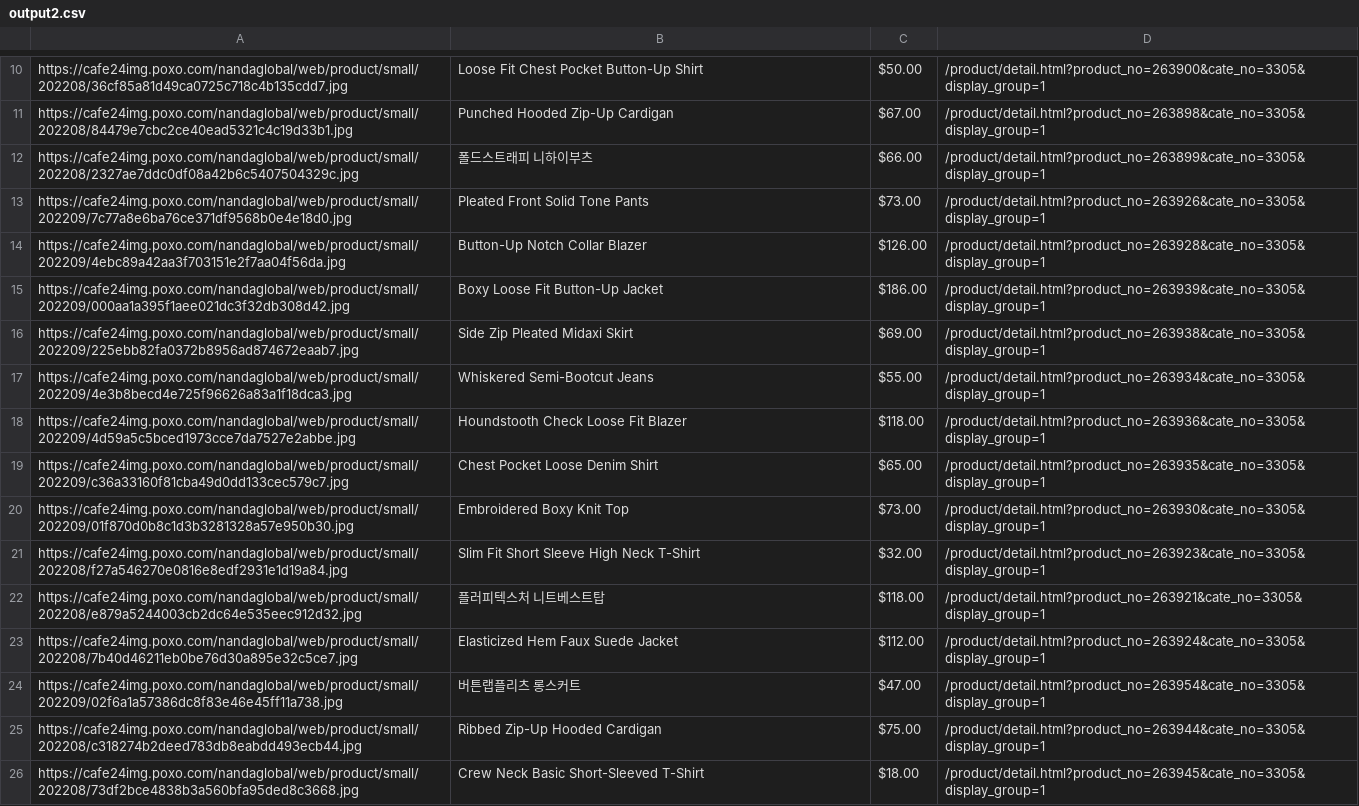
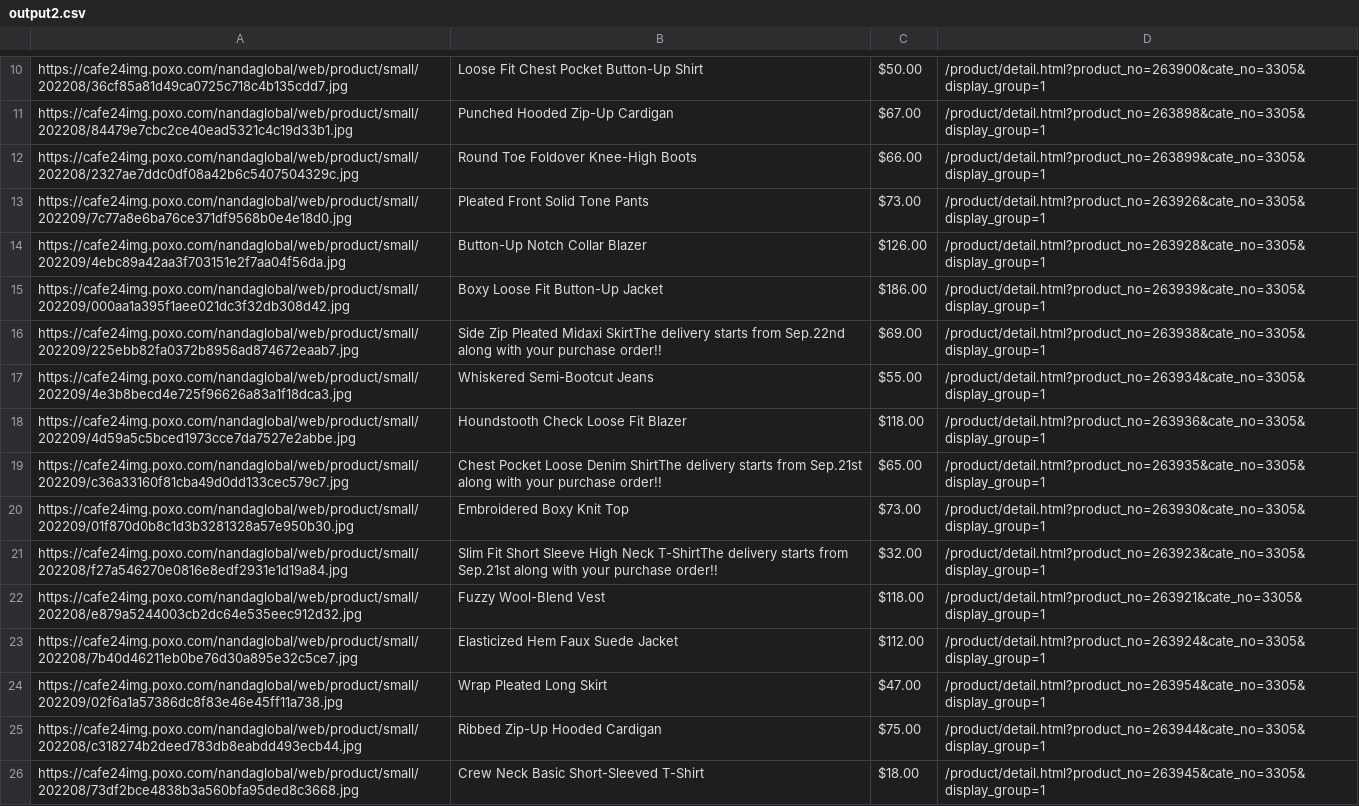
Before and after one commit to delitamakanda/scraper-kr-fashion-shops, a CSV file: core/output2.csv, drawn as a sheet; only a part is shown, gaps mark what is left out; the diff covers the shown part only.

Commit message:
Latest data: Sat Sep 10 03:00:33 UTC 2022

```diff
--- a/core/output2.csv
+++ b/core/output2.csv
@@ -11,3 +11,3 @@ https://cafe24img.poxo.com/nandaglobal/web/product/small/202208/36cf85a81d49ca07
 https://cafe24img.poxo.com/nandaglobal/web/product/small/202208/84479e7cbc2ce40ead5321c4c19d33b1.jpg,Punched Hooded Zip-Up Cardigan,$67.00,/product/detail.html?product_no=263898&cate_no=3305&display_group=1
-https://cafe24img.poxo.com/nandaglobal/web/product/small/202208/2327ae7ddc0df08a42b6c5407504329c.jpg,폴드스트래피 니하이부츠,$66.00,/product/detail.html?product_no=263899&cate_no=3305&display_group=1
+https://cafe24img.poxo.com/nandaglobal/web/product/small/202208/2327ae7ddc0df08a42b6c5407504329c.jpg,Round Toe Foldover Knee-High Boots,$66.00,/product/detail.html?product_no=263899&cate_no=3305&display_group=1
 https://cafe24img.poxo.com/nandaglobal/web/product/small/202209/7c77a8e6ba76ce371df9568b0e4e18d0.jpg,Pleated Front Solid Tone Pants,$73.00,/product/detail.html?product_no=263926&cate_no=3305&display_group=1
@@ -15,11 +15,11 @@ https://cafe24img.poxo.com/nandaglobal/web/product/small/202209/4ebc89a42aa3f703
 https://cafe24img.poxo.com/nandaglobal/web/product/small/202209/000aa1a395f1aee021dc3f32db308d42.jpg,Boxy Loose Fit Button-Up Jacket,$186.00,/product/detail.html?product_no=263939&cate_no=3305&display_group=1
-https://cafe24img.poxo.com/nandaglobal/web/product/small/202209/225ebb82fa0372b8956ad874672eaab7.jpg,Side Zip Pleated Midaxi Skirt,$69.00,/product/detail.html?product_no=263938&cate_no=3305&display_group=1
+https://cafe24img.poxo.com/nandaglobal/web/product/small/202209/225ebb82fa0372b8956ad874672eaab7.jpg,Side Zip Pleated Midaxi SkirtThe delivery starts from Sep.22nd along with your purchase order!!,$69.00,/product/detail.html?product_no=263938&cate_no=3305&display_group=1
 https://cafe24img.poxo.com/nandaglobal/web/product/small/202209/4e3b8becd4e725f96626a83a1f18dca3.jpg,Whiskered Semi-Bootcut Jeans,$55.00,/product/detail.html?product_no=263934&cate_no=3305&display_group=1
 https://cafe24img.poxo.com/nandaglobal/web/product/small/202209/4d59a5c5bced1973cce7da7527e2abbe.jpg,Houndstooth Check Loose Fit Blazer,$118.00,/product/detail.html?product_no=263936&cate_no=3305&display_group=1
-https://cafe24img.poxo.com/nandaglobal/web/product/small/202209/c36a33160f81cba49d0dd133cec579c7.jpg,Chest Pocket Loose Denim Shirt,$65.00,/product/detail.html?product_no=263935&cate_no=3305&display_group=1
+https://cafe24img.poxo.com/nandaglobal/web/product/small/202209/c36a33160f81cba49d0dd133cec579c7.jpg,Chest Pocket Loose Denim ShirtThe delivery starts from Sep.21st along with your purchase order!!,$65.00,/product/detail.html?product_no=263935&cate_no=3305&display_group=1
 https://cafe24img.poxo.com/nandaglobal/web/product/small/202209/01f870d0b8c1d3b3281328a57e950b30.jpg,Embroidered Boxy Knit Top,$73.00,/product/detail.html?product_no=263930&cate_no=3305&display_group=1
-https://cafe24img.poxo.com/nandaglobal/web/product/small/202208/f27a546270e0816e8edf2931e1d19a84.jpg,Slim Fit Short Sleeve High Neck T-Shirt,$32.00,/product/detail.html?product_no=263923&cate_no=3305&display_group=1
-https://cafe24img.poxo.com/nandaglobal/web/product/small/202208/e879a5244003cb2dc64e535eec912d32.jpg,플러피텍스처 니트베스트탑,$118.00,/product/detail.html?product_no=263921&cate_no=3305&display_group=1
+https://cafe24img.poxo.com/nandaglobal/web/product/small/202208/f27a546270e0816e8edf2931e1d19a84.jpg,Slim Fit Short Sleeve High Neck T-ShirtThe delivery starts from Sep.21st along with your purchase order!!,$32.00,/product/detail.html?product_no=263923&cate_no=3305&display_group=1
+https://cafe24img.poxo.com/nandaglobal/web/product/small/202208/e879a5244003cb2dc64e535eec912d32.jpg,Fuzzy Wool-Blend Vest,$118.00,/product/detail.html?product_no=263921&cate_no=3305&display_group=1
 https://cafe24img.poxo.com/nandaglobal/web/product/small/202208/7b40d46211eb0be76d30a895e32c5ce7.jpg,Elasticized Hem Faux Suede Jacket,$112.00,/product/detail.html?product_no=263924&cate_no=3305&display_group=1
-https://cafe24img.poxo.com/nandaglobal/web/product/small/202209/02f6a1a57386dc8f83e46e45ff11a738.jpg,버튼랩플리츠 롱스커트,$47.00,/product/detail.html?product_no=263954&cate_no=3305&display_group=1
+https://cafe24img.poxo.com/nandaglobal/web/product/small/202209/02f6a1a57386dc8f83e46e45ff11a738.jpg,Wrap Pleated Long Skirt,$47.00,/product/detail.html?product_no=263954&cate_no=3305&display_group=1
 https://cafe24img.poxo.com/nandaglobal/web/product/small/202208/c318274b2deed783db8eabdd493ecb44.jpg,Ribbed Zip-Up Hooded Cardigan,$75.00,/product/detail.html?product_no=263944&cate_no=3305&display_group=1
```
Also changed, not shown: 9 edited cells elsewhere in this file.
